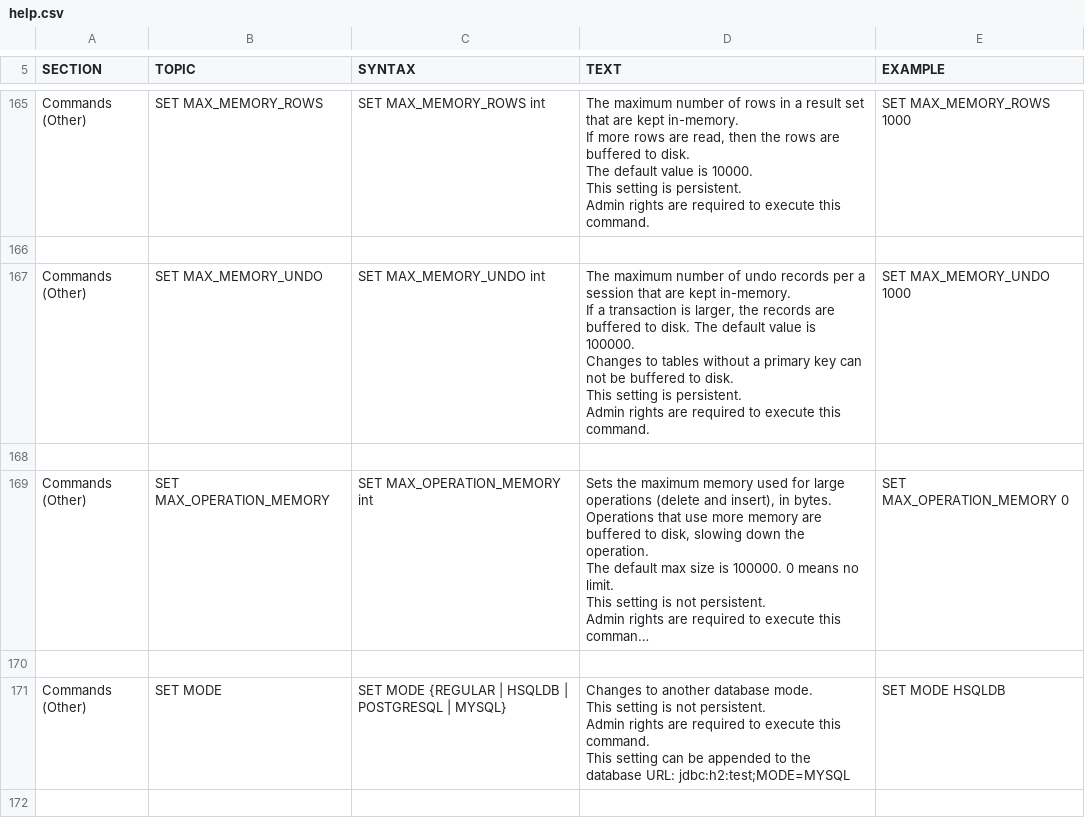
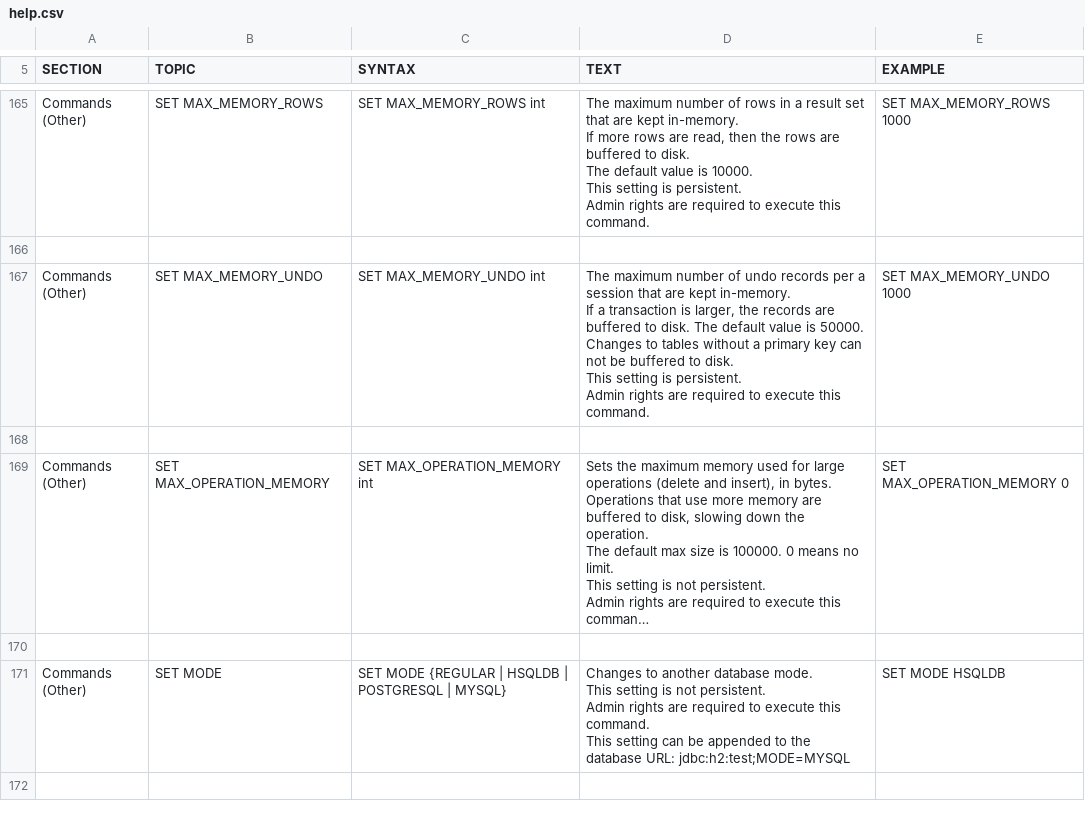
Before and after one commit to coderplay/h2-bitmap, a CSV file: h2/src/main/org/h2/res/help.csv, drawn as a sheet; only a part is shown, gaps mark what is left out; long unchanged cells end in ….

Commit message:
The default value for MAX_MEMORY_UNDO to 50000.

```diff
--- a/h2/src/main/org/h2/res/help.csv
+++ b/h2/src/main/org/h2/res/help.csv
@@ -997,13 +997,13 @@ SET MAX_MEMORY_ROWS 1000
 
-"Commands (Other)","SET MAX_MEMORY_UNDO","
-SET MAX_MEMORY_UNDO int
-","
-The maximum number of undo records per a session that are kept in-memory.
-If a transaction is larger, the records are buffered to disk. The default value is 100000.
-Changes to tables without a primary key can not be buffered to disk.
-This setting is persistent.
-Admin rights are required to execute this command.
-","
-SET MAX_MEMORY_UNDO 1000
-"
+"Commands (Other)","SET MAX_MEMORY_UNDO","
+SET MAX_MEMORY_UNDO int
+","
+The maximum number of undo records per a session that are kept in-memory.
+If a transaction is larger, the records are buffered to disk. The default value is 50000.
+Changes to tables without a primary key can not be buffered to disk.
+This setting is persistent.
+Admin rights are required to execute this command.
+","
+SET MAX_MEMORY_UNDO 1000
+"
 
```
